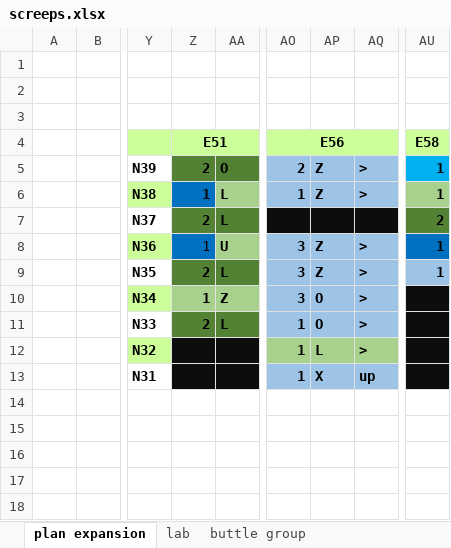
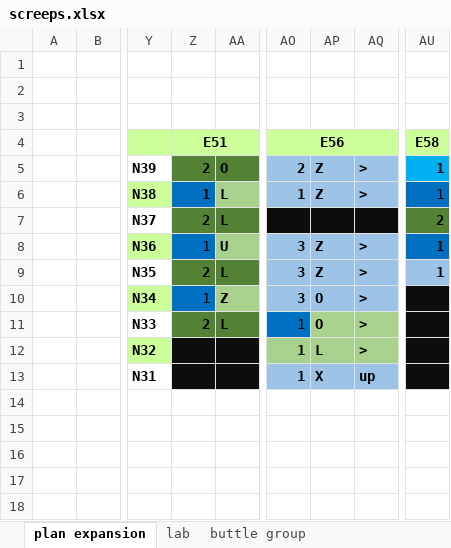
Before and after one commit to Solovova/ScreepsKT, an Excel workbook: src/main/screeps.xlsx, sheet plan expansion, drawn as a sheet; only a part is shown, gaps mark what is left out; values as stored, in another font and other column widths than the file's, no borders; the diff names each change by its address in the sheet, - before the commit and + after, or states it on an @@ line.

```diff
--- a/src/main/screeps.xlsx (sheet plan expansion)
+++ b/src/main/screeps.xlsx (sheet plan expansion)
@@ AU6 bold: on → off, fill: #A9D18E → #0070C0 @@
@@ Z10 bold: on → off, fill: #A9D18E → #0070C0 @@
@@ AO11 fill: #9DC3E6 → #0070C0, bold: on → off @@
-AP11:AQ11 fill: #9DC3E6
+AP11:AQ11 fill: #A9D18E
```
Also changed, not shown: 10 other files.
